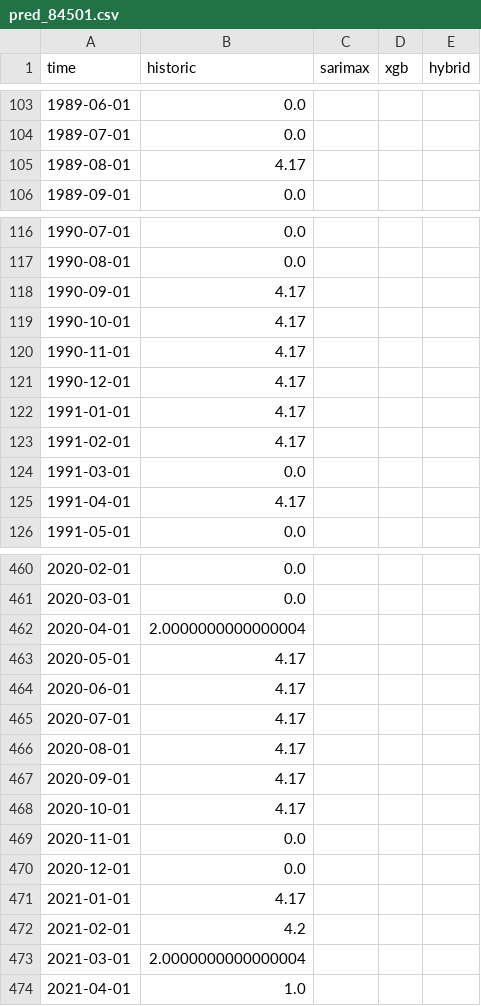
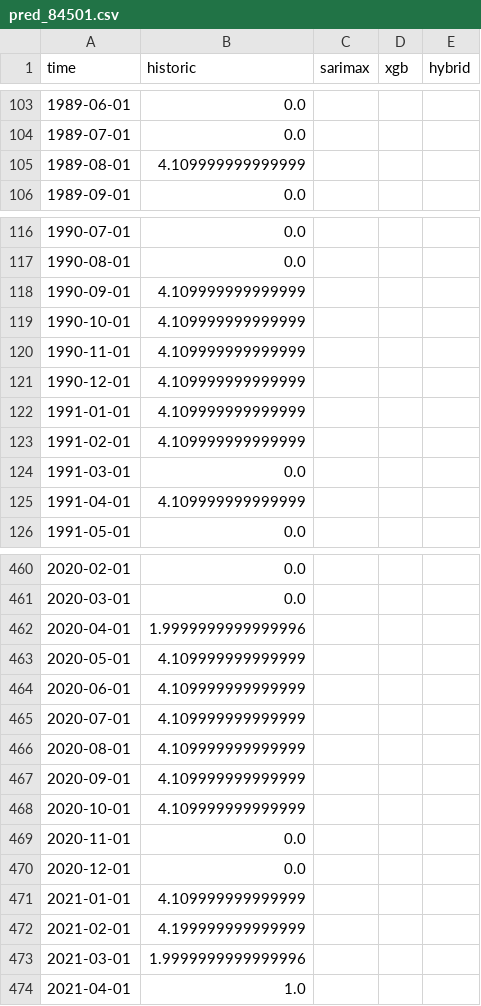
Before and after one commit to nbullonav/nbullonweatherproject, a CSV file: data/pred_84501.csv, drawn as a sheet; only a part is shown, gaps mark what is left out; the diff covers the shown part only.

```diff
--- a/data/pred_84501.csv
+++ b/data/pred_84501.csv
@@ -104,3 +104,3 @@ time,historic,sarimax,xgb,hybrid
 1989-07-01,0.0,,,
-1989-08-01,4.17,,,
+1989-08-01,4.109999999999999,,,
 1989-09-01,0.0,,,
@@ -117,10 +117,10 @@ time,historic,sarimax,xgb,hybrid
 1990-08-01,0.0,,,
-1990-09-01,4.17,,,
-1990-10-01,4.17,,,
-1990-11-01,4.17,,,
-1990-12-01,4.17,,,
-1991-01-01,4.17,,,
-1991-02-01,4.17,,,
+1990-09-01,4.109999999999999,,,
+1990-10-01,4.109999999999999,,,
+1990-11-01,4.109999999999999,,,
+1990-12-01,4.109999999999999,,,
+1991-01-01,4.109999999999999,,,
+1991-02-01,4.109999999999999,,,
 1991-03-01,0.0,,,
-1991-04-01,4.17,,,
+1991-04-01,4.109999999999999,,,
 1991-05-01,0.0,,,
@@ -461,14 +461,14 @@ time,historic,sarimax,xgb,hybrid
 2020-03-01,0.0,,,
-2020-04-01,2.0000000000000004,,,
-2020-05-01,4.17,,,
-2020-06-01,4.17,,,
-2020-07-01,4.17,,,
-2020-08-01,4.17,,,
-2020-09-01,4.17,,,
-2020-10-01,4.17,,,
+2020-04-01,1.9999999999999996,,,
+2020-05-01,4.109999999999999,,,
+2020-06-01,4.109999999999999,,,
+2020-07-01,4.109999999999999,,,
+2020-08-01,4.109999999999999,,,
+2020-09-01,4.109999999999999,,,
+2020-10-01,4.109999999999999,,,
 2020-11-01,0.0,,,
 2020-12-01,0.0,,,
-2021-01-01,4.17,,,
-2021-02-01,4.2,,,
-2021-03-01,2.0000000000000004,,,
+2021-01-01,4.109999999999999,,,
+2021-02-01,4.199999999999999,,,
+2021-03-01,1.9999999999999996,,,
 2021-04-01,1.0,,,
```
Also changed, not shown: 108 edited cells elsewhere in this file, data/pred_84501_neutral.csv, data/pred_84501_nina_moderada.csv, 5 other files.
